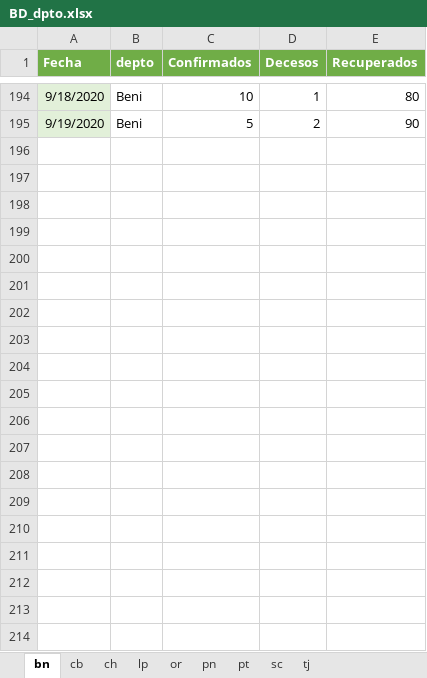
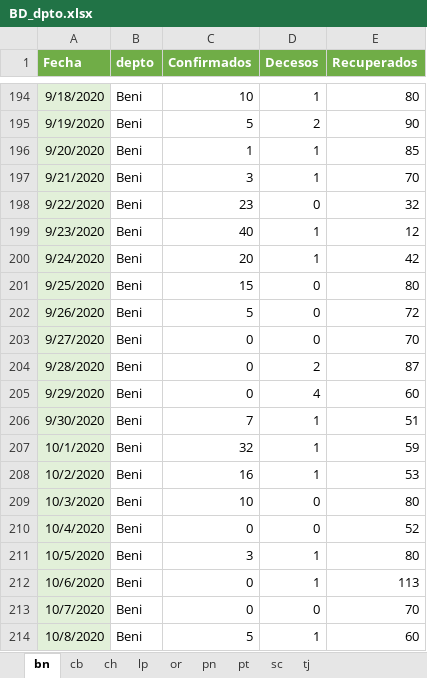
Before and after one commit to bladimir-morales/COVID-19-Bolivia, an Excel workbook: BD/BD_dpto.xlsx, sheet bn, drawn as a sheet; only a part is shown, gaps mark what is left out; values as stored, in another font and other column widths than the file's, no borders; the diff names each change by its address in the sheet, - before the commit and + after, or states it on an @@ line.

```diff
--- a/BD/BD_dpto.xlsx (sheet bn)
+++ b/BD/BD_dpto.xlsx (sheet bn)
+row 196: 9/20/2020 | Beni | 1 | 1 | 85
+row 197: 9/21/2020 | Beni | 3 | 1 | 70
+row 198: 9/22/2020 | Beni | 23 | 0 | 32
+row 199: 9/23/2020 | Beni | 40 | 1 | 12
+row 200: 9/24/2020 | Beni | 20 | 1 | 42
+row 201: 9/25/2020 | Beni | 15 | 0 | 80
+row 202: 9/26/2020 | Beni | 5 | 0 | 72
+row 203: 9/27/2020 | Beni | 0 | 0 | 70
+row 204: 9/28/2020 | Beni | 0 | 2 | 87
+row 205: 9/29/2020 | Beni | 0 | 4 | 60
+row 206: 9/30/2020 | Beni | 7 | 1 | 51
+row 207: 10/1/2020 | Beni | 32 | 1 | 59
+row 208: 10/2/2020 | Beni | 16 | 1 | 53
+row 209: 10/3/2020 | Beni | 10 | 0 | 80
+row 210: 10/4/2020 | Beni | 0 | 0 | 52
+row 211: 10/5/2020 | Beni | 3 | 1 | 80
+row 212: 10/6/2020 | Beni | 0 | 1 | 113
+row 213: 10/7/2020 | Beni | 0 | 0 | 70
+row 214: 10/8/2020 | Beni | 5 | 1 | 60
```
Also changed, not shown: sheet pt, sheet pn, sheet or, sheet ch, sheet tj, sheet lp, 2 more sheets, 1 other file.
